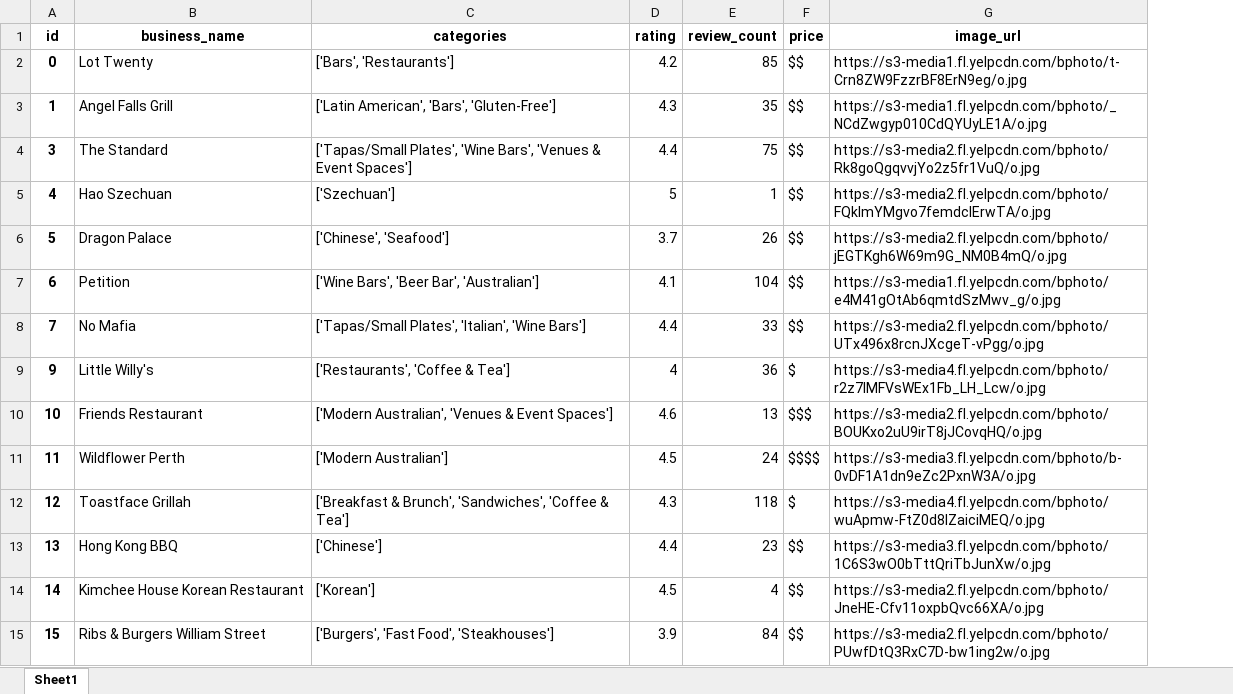
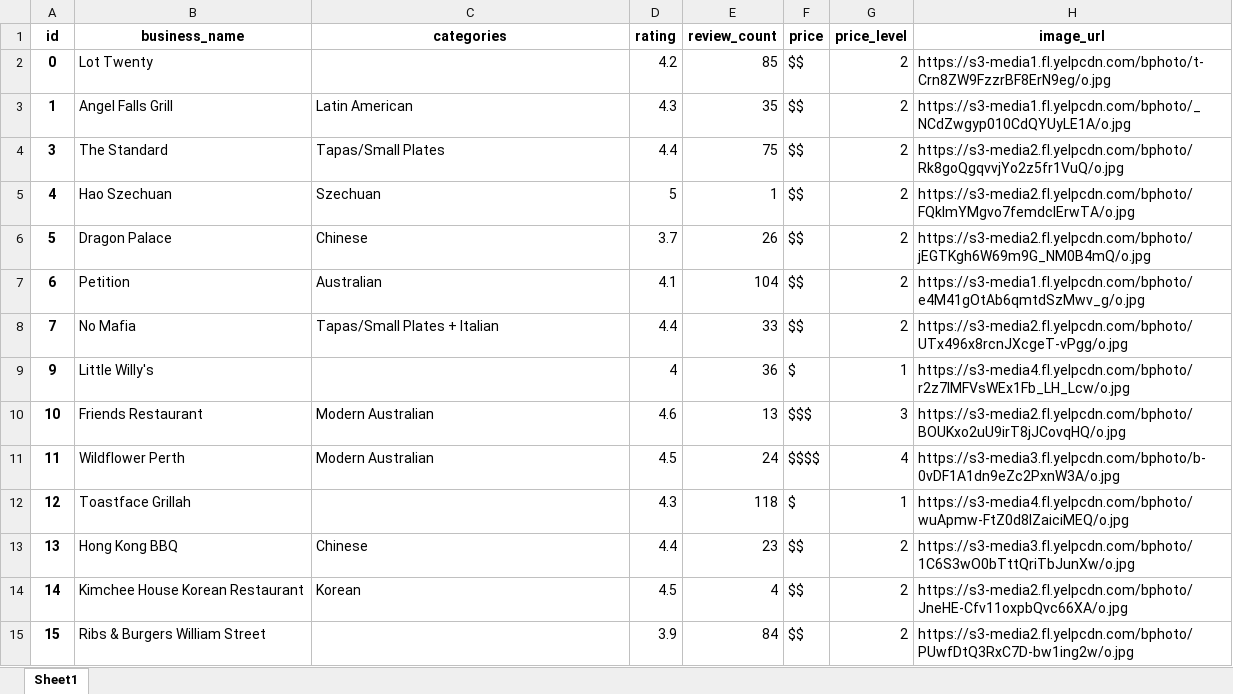
Before and after one commit to Shivabajelan/Perth-Restaurant-Explorer-Mapping-Insights-Analysing-Trends, an Excel workbook: data/yelp_data_clean.xlsx, sheet Sheet1, drawn as a sheet; only a part is shown; values as stored, in another font and other column widths than the file's, no borders; the diff covers the shown part only; the diff names each change by its address in the sheet, - before the commit and + after, or states it on an @@ line.

Commit message:
data_cleaning.ipynb modified and Q1 is answered

```diff
--- a/data/yelp_data_clean.xlsx (sheet Sheet1)
+++ b/data/yelp_data_clean.xlsx (sheet Sheet1)
+column G (price_level), rows 2-15: 2 | 2 | 2 | 2 | 2 | 2 | 2 | 1 | 3 | 4 | 1 | 2 | 2 | 2
-C2 (categories): ['Bars', 'Restaurants']
+C2 (categories): (empty)
-C3 (categories): ['Latin American', 'Bars', 'Gluten-Free']
+C3 (categories): Latin American
-C4 (categories): ['Tapas/Small Plates', 'Wine Bars', 'Venues & Event Spaces']
+C4 (categories): Tapas/Small Plates
-C5 (categories): ['Szechuan']
+C5 (categories): Szechuan
-C6 (categories): ['Chinese', 'Seafood']
+C6 (categories): Chinese
-C7 (categories): ['Wine Bars', 'Beer Bar', 'Australian']
+C7 (categories): Australian
-C8 (categories): ['Tapas/Small Plates', 'Italian', 'Wine Bars']
+C8 (categories): Tapas/Small Plates + Italian
-C9 (categories): ['Restaurants', 'Coffee & Tea']
+C9 (categories): (empty)
-C10 (categories): ['Modern Australian', 'Venues & Event Spaces']
+C10 (categories): Modern Australian
-C11 (categories): ['Modern Australian']
+C11 (categories): Modern Australian
-C12 (categories): ['Breakfast & Brunch', 'Sandwiches', 'Coffee & Tea']
+C12 (categories): (empty)
-C13 (categories): ['Chinese']
+C13 (categories): Chinese
-C14 (categories): ['Korean']
+C14 (categories): Korean
-C15 (categories): ['Burgers', 'Fast Food', 'Steakhouses']
+C15 (categories): (empty)
```
Also changed, not shown: 518 edited cells elsewhere in this sheet, 3 other files.
